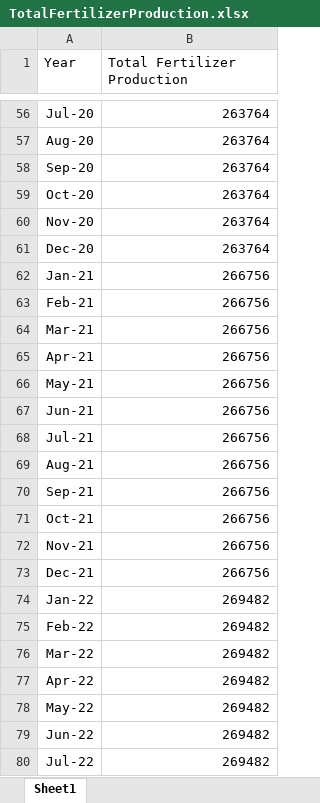
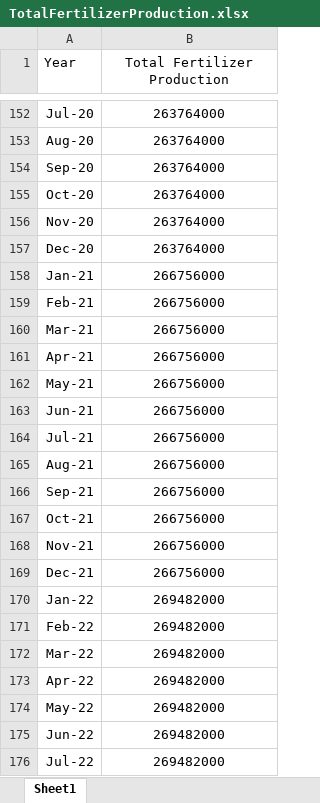
Before and after one commit to ali-meesam/Canpotex, an Excel workbook: DataFeeds/TotalFertilizerProduction.xlsx, sheet Sheet1, drawn as a sheet; only a part is shown, gaps mark what is left out; values as stored, in another font and other column widths than the file's, no borders; addresses are those after the commit; the diff covers the shown part only; the diff names each change by its address in the sheet, - before the commit and + after, or states it on an @@ line.

```diff
--- a/DataFeeds/TotalFertilizerProduction.xlsx (sheet Sheet1)
+++ b/DataFeeds/TotalFertilizerProduction.xlsx (sheet Sheet1)
-B1 alignment: left
+B1 alignment: center
-B152:B176 alignment: right
+B152:B176 alignment: center
-B152:B157 (Total Fertilizer Production): 263764
+B152:B157 (Total Fertilizer Production): 263764000
-B158:B169 (Total Fertilizer Production): 266756
+B158:B169 (Total Fertilizer Production): 266756000
-B170:B176 (Total Fertilizer Production): 269482
+B170:B176 (Total Fertilizer Production): 269482000
```
Also changed, not shown: 96 added rows, 54 edited cells and cell formats elsewhere in this sheet, DataFeeds/GDP_Steo.xlsx, DataFeeds/Natural_Gas_Steo.xlsx, 6 other files.
